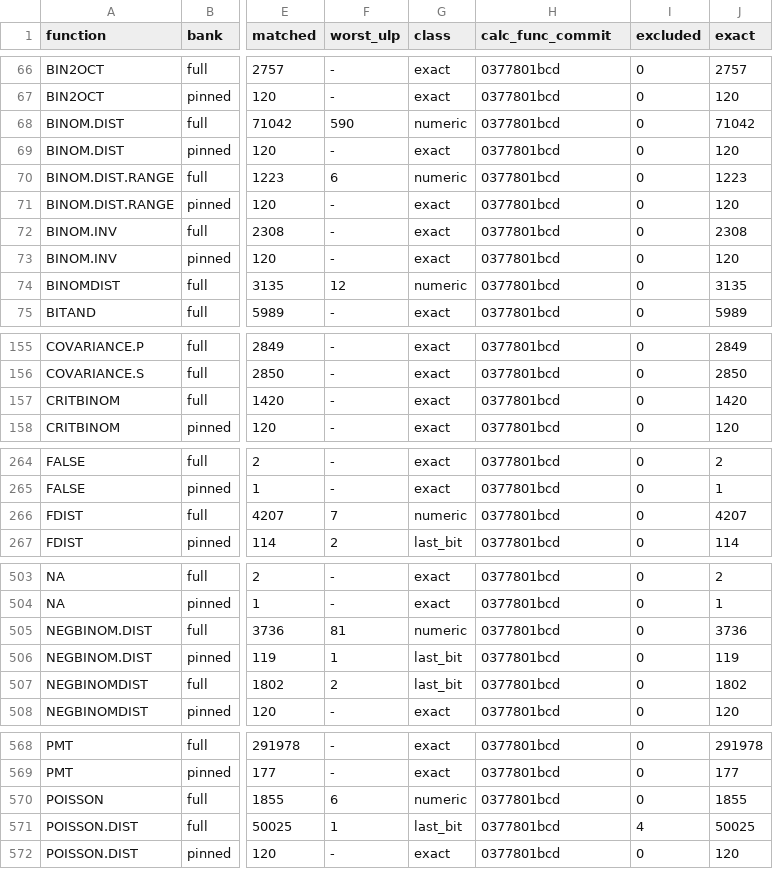
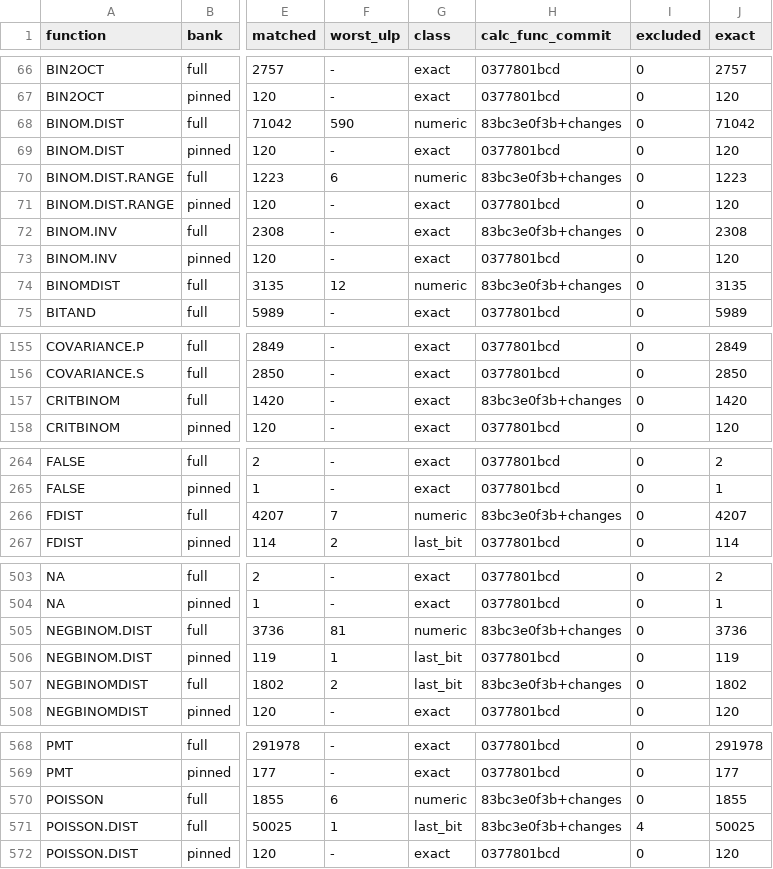
Before and after one commit to DnaCalc/DnaCalc, a TSV file: crates/calc-func/witness-status.tsv, drawn as a sheet; only a part is shown, gaps mark what is left out; the diff covers the shown part only; the diff names each change by its address in the sheet, - before the commit and + after, or states it on an @@ line.

```diff
--- a/crates/calc-func/witness-status.tsv
+++ b/crates/calc-func/witness-status.tsv
-H68 (calc_func_commit): 0377801bcd
+H68 (calc_func_commit): 83bc3e0f3b+changes
-H70 (calc_func_commit): 0377801bcd
+H70 (calc_func_commit): 83bc3e0f3b+changes
-H72 (calc_func_commit): 0377801bcd
+H72 (calc_func_commit): 83bc3e0f3b+changes
-H74 (calc_func_commit): 0377801bcd
+H74 (calc_func_commit): 83bc3e0f3b+changes
-H157 (calc_func_commit): 0377801bcd
+H157 (calc_func_commit): 83bc3e0f3b+changes
-H266 (calc_func_commit): 0377801bcd
+H266 (calc_func_commit): 83bc3e0f3b+changes
-H505 (calc_func_commit): 0377801bcd
+H505 (calc_func_commit): 83bc3e0f3b+changes
-H507 (calc_func_commit): 0377801bcd
+H507 (calc_func_commit): 83bc3e0f3b+changes
-H570:H571 (calc_func_commit): 0377801bcd
+H570:H571 (calc_func_commit): 83bc3e0f3b+changes
```
Also changed, not shown: 55 edited cells elsewhere in this file, 5 other files.
